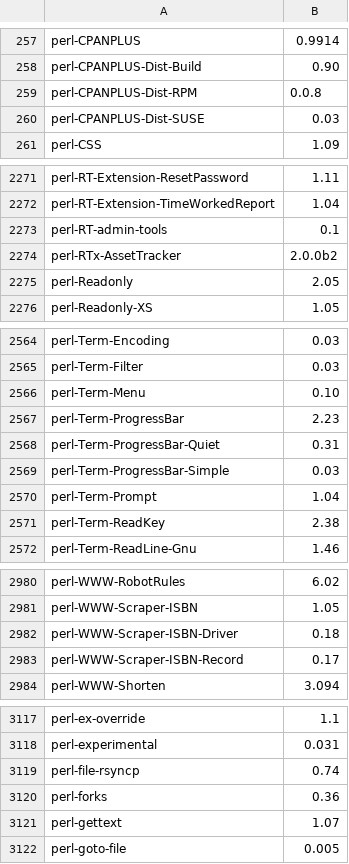
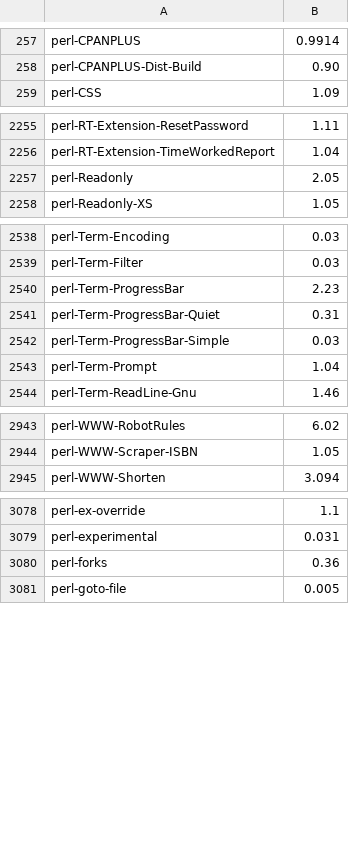
Before and after one commit to perlpunk/cpanspec, a TSV file: dlp.tsv, drawn as a sheet; only a part is shown, gaps mark what is left out; the diff covers the shown part only; the diff names each change by its address in the sheet, - before the commit and + after, or states it on an @@ line.

```diff
--- a/dlp.tsv
+++ b/dlp.tsv
-row 259: perl-CPANPLUS-Dist-RPM | 0.0.8
-row 260: perl-CPANPLUS-Dist-SUSE | 0.03
-row 2273: perl-RT-admin-tools | 0.1
-row 2274: perl-RTx-AssetTracker | 2.0.0b2
-row 2566: perl-Term-Menu | 0.10
-row 2571: perl-Term-ReadKey | 2.38
-row 2982: perl-WWW-Scraper-ISBN-Driver | 0.18
-row 2983: perl-WWW-Scraper-ISBN-Record | 0.17
-row 3119: perl-file-rsyncp | 0.74
-row 3121: perl-gettext | 1.07
```
Also changed, not shown: 33 removed rows elsewhere in this file, 2 other files.
